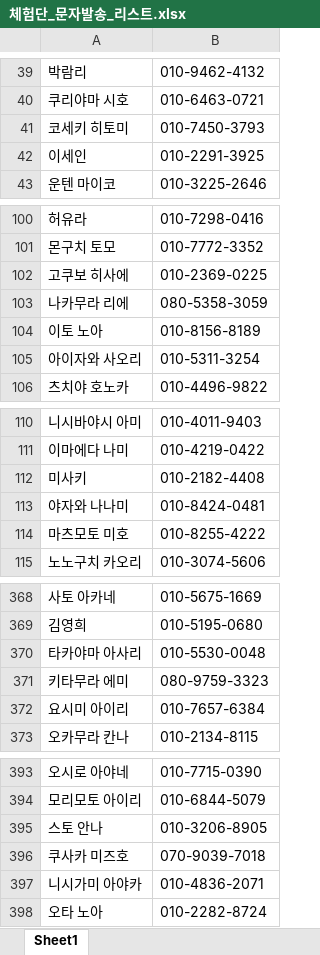
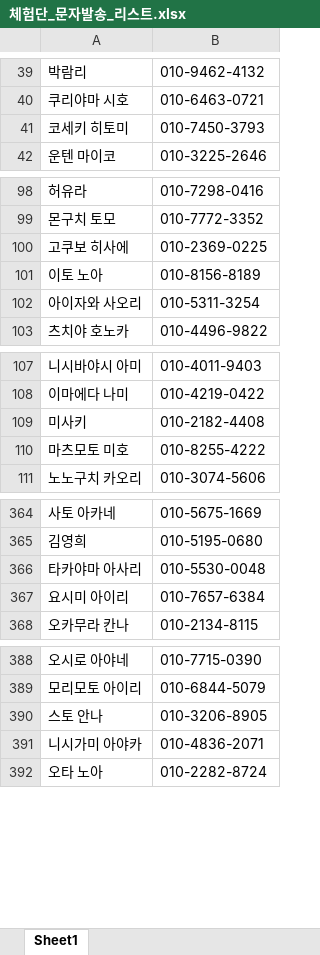
Before and after one commit to msyoonmm/mypage, an Excel workbook: 체험단_문자발송_리스트.xlsx, sheet Sheet1, drawn as a sheet; only a part is shown, gaps mark what is left out; values as stored, in another font and other column widths than the file's, no borders; removed rows and columns are numbered as before the commit, all else as after; the diff covers the shown part only; the diff names each change by its address in the sheet, - before the commit and + after, or states it on an @@ line.

```diff
--- a/체험단_문자발송_리스트.xlsx (sheet Sheet1)
+++ b/체험단_문자발송_리스트.xlsx (sheet Sheet1)
-row 42: 이세인 | 010-2291-3925
-row 103: 나카무라 리에 | 080-5358-3059
-row 113: 야자와 나나미 | 010-8424-0481
-row 371: 키타무라 에미 | 080-9759-3323
-row 396: 쿠사카 미즈호 | 070-9039-7018
```
Also changed, not shown: 76 removed rows and 1 moved row elsewhere in this sheet.
